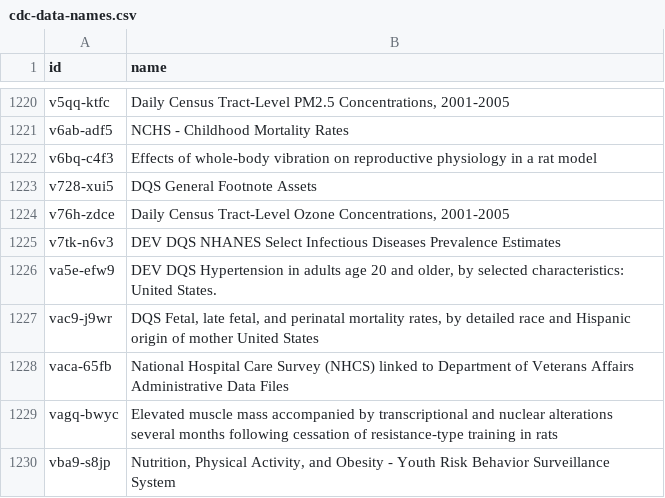
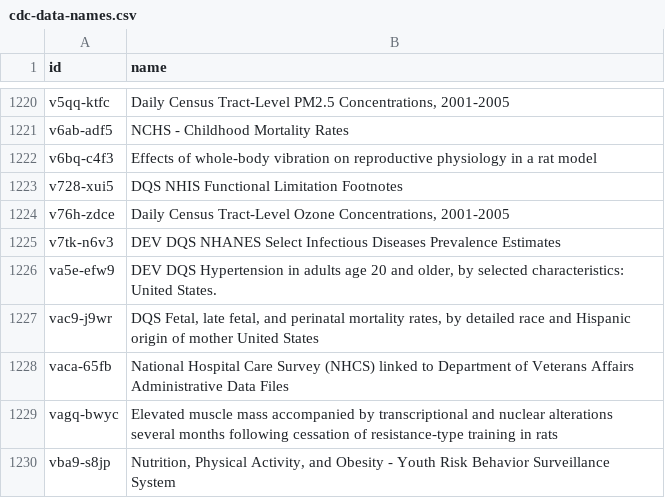
Before and after one commit to jemory/cdc-data-changes, a CSV file: exported_data/cdc-data-names.csv, drawn as a sheet; only a part is shown, gaps mark what is left out.

```diff
--- a/exported_data/cdc-data-names.csv
+++ b/exported_data/cdc-data-names.csv
@@ -1222,3 +1222,3 @@ v6ab-adf5,NCHS - Childhood Mortality Rates
 v6bq-c4f3,Effects of whole-body vibration on reproductive physiology in a rat model
-v728-xui5,DQS General Footnote Assets
+v728-xui5,DQS NHIS Functional Limitation Footnotes
 v76h-zdce,"Daily Census Tract-Level Ozone Concentrations, 2001-2005"
```
Also changed, not shown: 2 other files.
